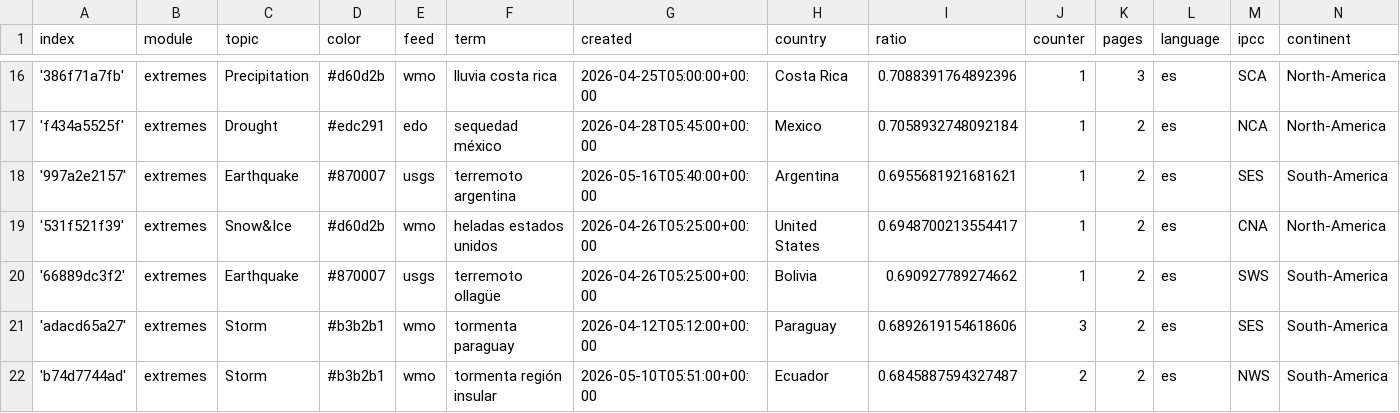
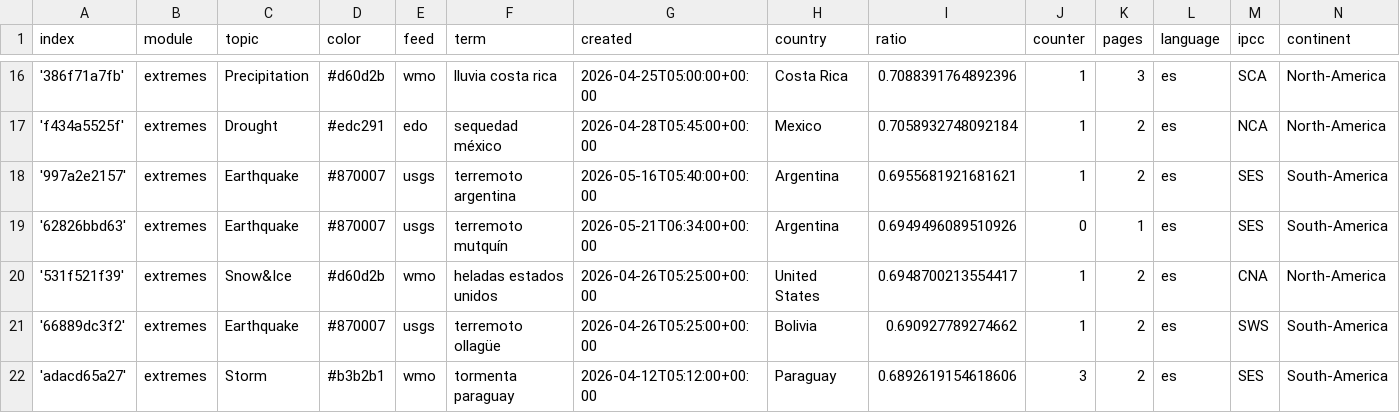
Before and after one commit to jannikdo28-news/spanishExtremes, a CSV file: terms.csv, drawn as a sheet; only a part is shown, gaps mark what is left out; the shorter side is filled out with more unchanged rows.

Commit message:
Commit from GitHub Actions (import:0.0)

```diff
--- a/terms.csv
+++ b/terms.csv
@@ -18,2 +18,3 @@ index,module,topic,color,feed,term,created,country,ratio,counter,pages,language,
 '997a2e2157',extremes,Earthquake,#870007,usgs,terremoto argentina,2026-05-16T05:40:00+00:00,Argentina,0.6955681921681621,1,2,es,SES,South-America
+'62826bbd63',extremes,Earthquake,#870007,usgs,terremoto mutquín,2026-05-21T06:34:00+00:00,Argentina,0.6949496089510926,0,1,es,SES,South-America
 '531f521f39',extremes,Snow&Ice,#d60d2b,wmo,heladas estados unidos,2026-04-26T05:25:00+00:00,United States,0.6948700213554417,1,2,es,CNA,North-America
```
